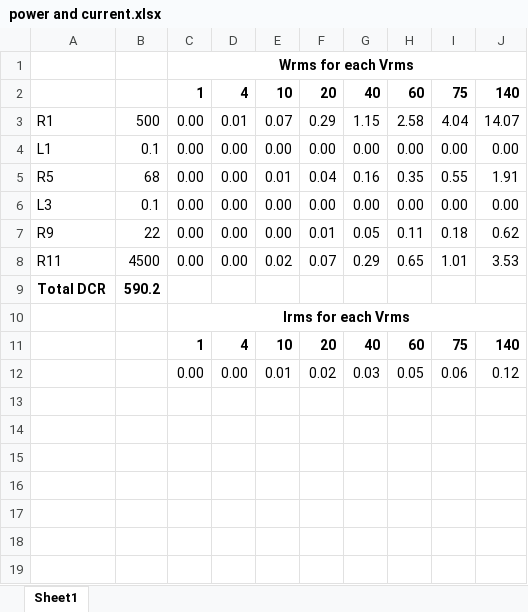
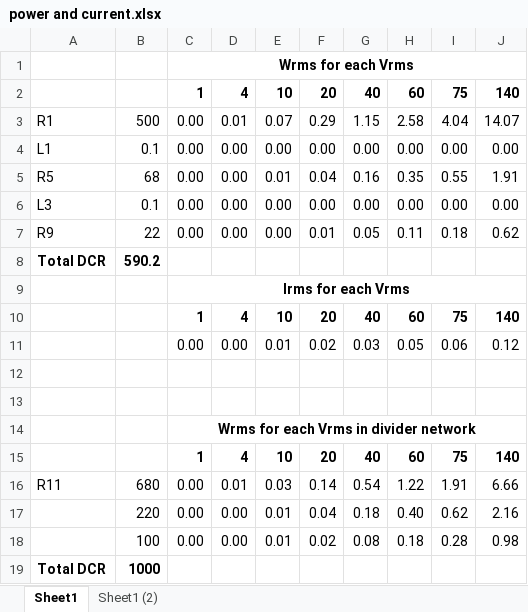
Before and after one commit to mattclarkdotnet/aes17_filter_25, an Excel workbook: power and current.xlsx, sheet Sheet1, drawn as a sheet; values as stored, in another font and other column widths than the file's, no borders; conditional formats not drawn; removed rows and columns are numbered as before the commit, all else as after; the diff names each change by its address in the sheet, - before the commit and + after, or states it on an @@ line.

Commit message:
added post-filter attenuator network

```diff
--- a/power and current.xlsx (sheet Sheet1)
+++ b/power and current.xlsx (sheet Sheet1)
+sheet tab: Sheet1 (2)
-row 8: R11 | 4500 | 0.00 | 0.00 | 0.02 | 0.07 | 0.29 | 0.65 | 1.01 | 3.53
+row 12: (empty)
+row 13: (empty)
+row 14:  |  | Wrms for each Vrms in divider network
+row 15:  |  | 1 | 4 | 10 | 20 | 40 | 60 | 75 | 140
+row 16: R11 | 680 | 0.00 | 0.01 | 0.03 | 0.14 | 0.54 | 1.22 | 1.91 | 6.66
+row 17:  | 220 | 0.00 | 0.00 | 0.01 | 0.04 | 0.18 | 0.40 | 0.62 | 2.16
+row 18:  | 100 | 0.00 | 0.00 | 0.01 | 0.02 | 0.08 | 0.18 | 0.28 | 0.98
+row 19: Total DCR | 1000
```
Also changed, not shown: formulas that keep their value, 5 other files.
